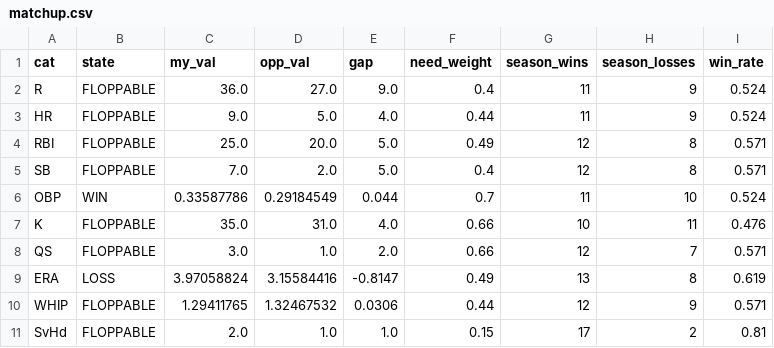
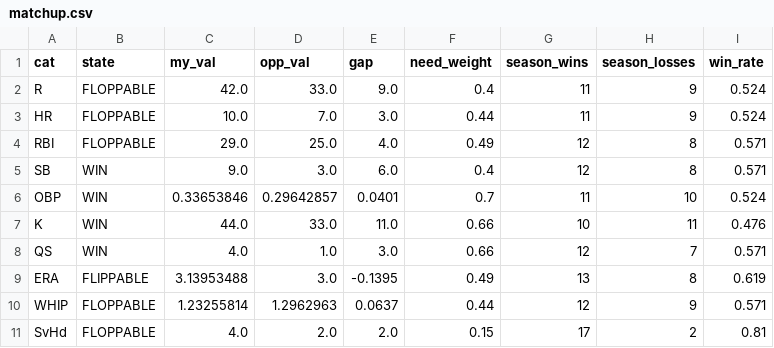
Before and after one commit to nickguarriello/pitch-slap, a CSV file: docs/data/matchup.csv, drawn as a sheet.

```diff
--- a/docs/data/matchup.csv
+++ b/docs/data/matchup.csv
@@ -1,11 +1,11 @@
 cat,state,my_val,opp_val,gap,need_weight,season_wins,season_losses,win_rate
-R,FLOPPABLE,36.0,27.0,9.0,0.4,11,9,0.524
-HR,FLOPPABLE,9.0,5.0,4.0,0.44,11,9,0.524
-RBI,FLOPPABLE,25.0,20.0,5.0,0.49,12,8,0.571
-SB,FLOPPABLE,7.0,2.0,5.0,0.4,12,8,0.571
-OBP,WIN,0.33587786,0.29184549,0.044,0.7,11,10,0.524
-K,FLOPPABLE,35.0,31.0,4.0,0.66,10,11,0.476
-QS,FLOPPABLE,3.0,1.0,2.0,0.66,12,7,0.571
-ERA,LOSS,3.97058824,3.15584416,-0.8147,0.49,13,8,0.619
-WHIP,FLOPPABLE,1.29411765,1.32467532,0.0306,0.44,12,9,0.571
-SvHd,FLOPPABLE,2.0,1.0,1.0,0.15,17,2,0.81
+R,FLOPPABLE,42.0,33.0,9.0,0.4,11,9,0.524
+HR,FLOPPABLE,10.0,7.0,3.0,0.44,11,9,0.524
+RBI,FLOPPABLE,29.0,25.0,4.0,0.49,12,8,0.571
+SB,WIN,9.0,3.0,6.0,0.4,12,8,0.571
+OBP,WIN,0.33653846,0.29642857,0.0401,0.7,11,10,0.524
+K,WIN,44.0,33.0,11.0,0.66,10,11,0.476
+QS,WIN,4.0,1.0,3.0,0.66,12,7,0.571
+ERA,FLIPPABLE,3.13953488,3.0,-0.1395,0.49,13,8,0.619
+WHIP,FLOPPABLE,1.23255814,1.2962963,0.0637,0.44,12,9,0.571
+SvHd,FLOPPABLE,4.0,2.0,2.0,0.15,17,2,0.81
```
Also changed, not shown: docs/data/roster.csv, docs/data/waivers.csv, 10 other files.
